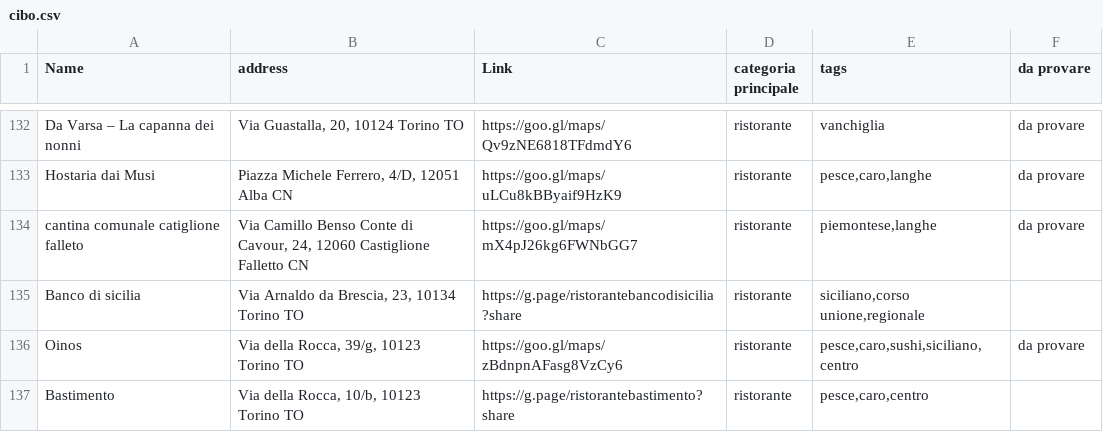
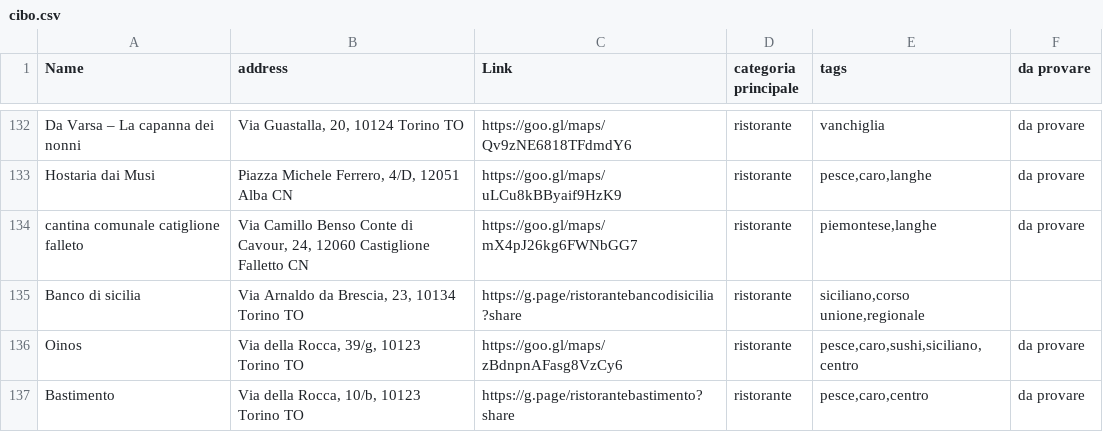
Before and after one commit to paoloviviani/cibo, a CSV file: data/cibo.csv, drawn as a sheet; only a part is shown, gaps mark what is left out.

Commit message:
sync

```diff
--- a/data/cibo.csv
+++ b/data/cibo.csv
@@ -136,2 +136,2 @@ Banco di sicilia;Via Arnaldo da Brescia, 23, 10134 Torino TO;https://g.page/rist
 Oinos;Via della Rocca, 39/g, 10123 Torino TO;https://goo.gl/maps/zBdnpnAFasg8VzCy6;ristorante;pesce,caro,sushi,siciliano,centro;da provare
-Bastimento;Via della Rocca, 10/b, 10123 Torino TO;https://g.page/ristorantebastimento?share;ristorante;pesce,caro,centro;
+Bastimento;Via della Rocca, 10/b, 10123 Torino TO;https://g.page/ristorantebastimento?share;ristorante;pesce,caro,centro;da provare
```
